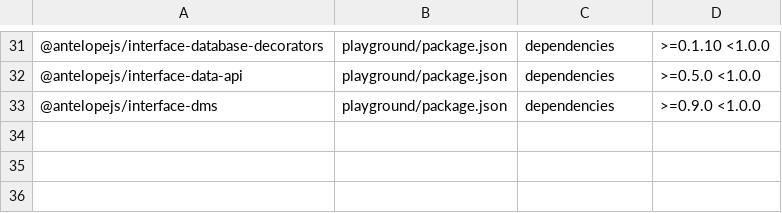
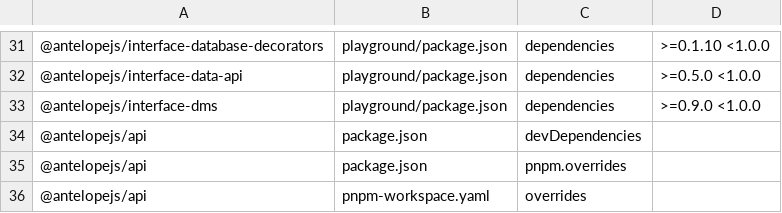
Before and after one commit to AntelopeJS/dms-lang, a TSV file: .campaign/tgz/ranges.tsv, drawn as a sheet; only a part is shown, gaps mark what is left out.

Commit message:
test(harness): serve the suite with the controller-only api tarball
Registry @antelopejs/api 1.5.0 bundles interface-api 0.1.0, through which this
module's decorators then register routes without RouteHandler.controller, so the
suite loads api from AntelopeJS/api refactor/api-controller-only (fb0bc81).

```diff
--- a/.campaign/tgz/ranges.tsv
+++ b/.campaign/tgz/ranges.tsv
@@ -33 +33,4 @@
 @antelopejs/interface-dms	playground/package.json	dependencies	>=0.9.0 <1.0.0
+@antelopejs/api	package.json	devDependencies	
+@antelopejs/api	package.json	pnpm.overrides	
+@antelopejs/api	pnpm-workspace.yaml	overrides	
```
Also changed, not shown: 6 other files.
